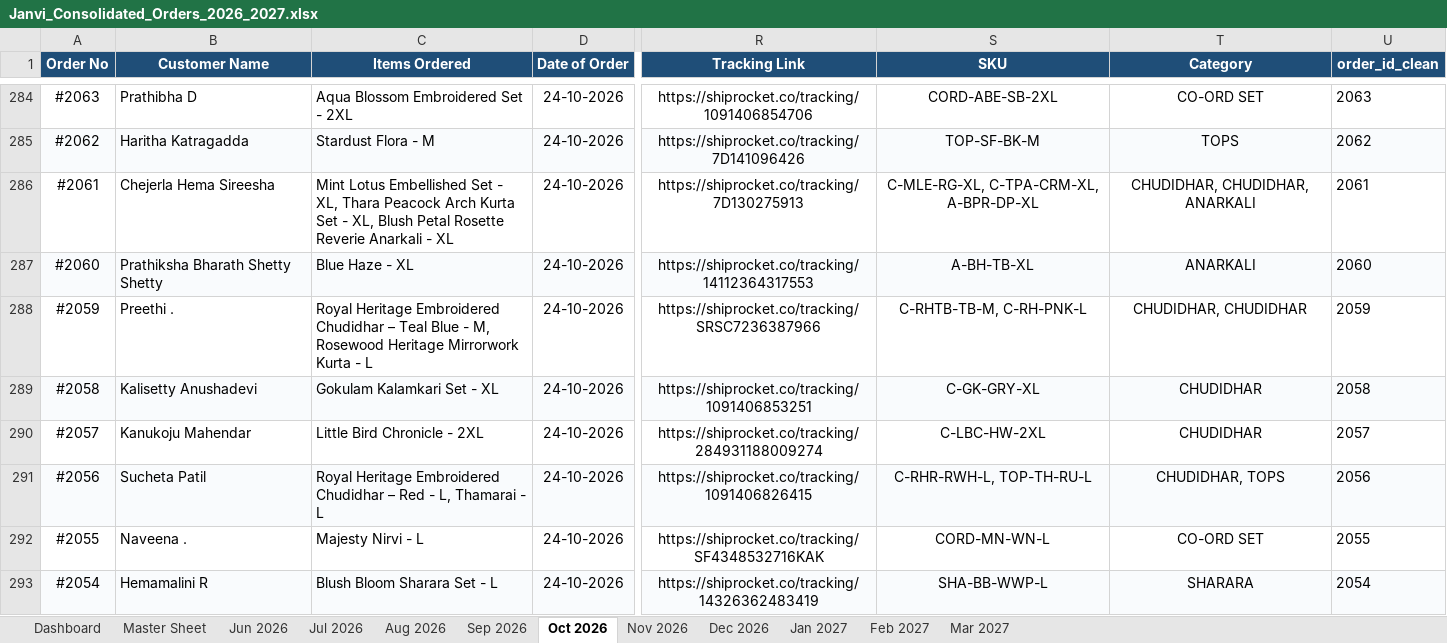
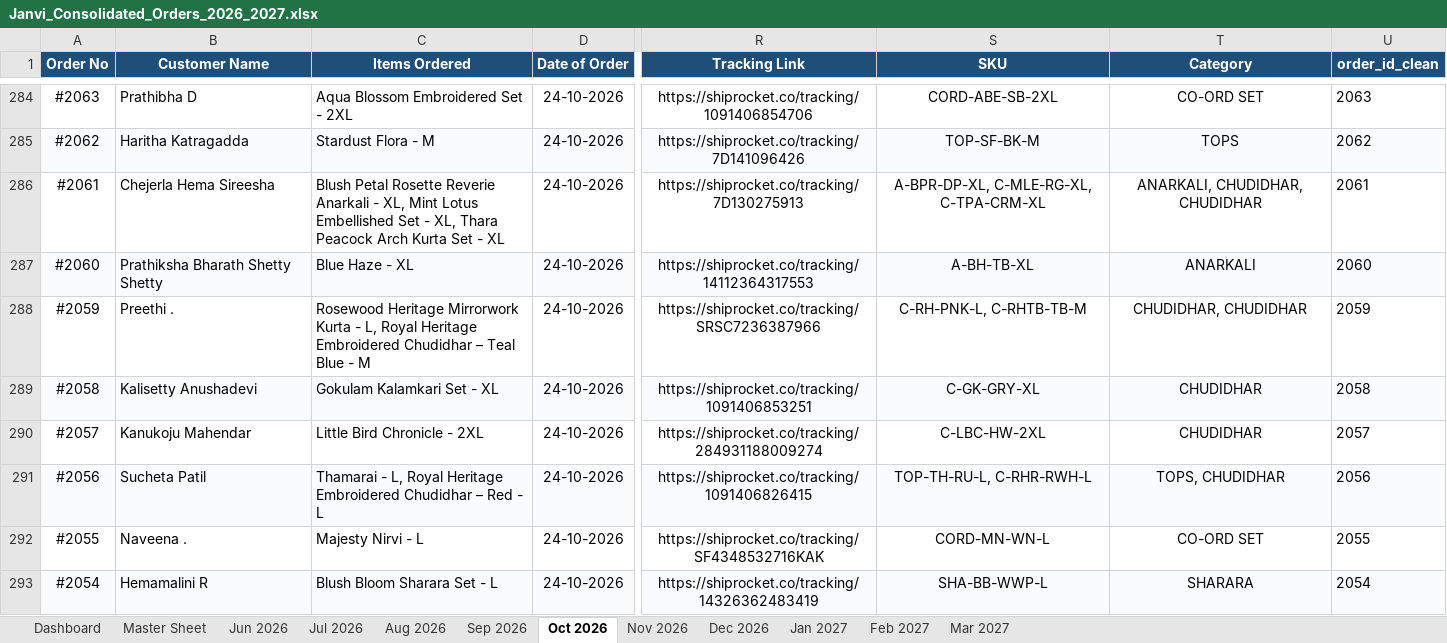
Before and after one commit to nrm-web/JANVI-AIKA-Website-Orders, an Excel workbook: Janvi_Consolidated_Orders_2026_2027.xlsx, sheet Oct 2026, drawn as a sheet; only a part is shown, gaps mark what is left out; values as stored, in another font and other column widths than the file's, no borders; the diff covers the shown part only; the diff names each change by its address in the sheet, - before the commit and + after, or states it on an @@ line.

Commit message:
Auto-update consolidated order data and 4see Magic Dashboard Master file

```diff
--- a/Janvi_Consolidated_Orders_2026_2027.xlsx (sheet Oct 2026)
+++ b/Janvi_Consolidated_Orders_2026_2027.xlsx (sheet Oct 2026)
-C286 (Items Ordered): Mint Lotus Embellished Set - XL, Thara Peacock Arch Kurta Set - XL, Blush Petal Rosette Reverie Anarkali - XL
+C286 (Items Ordered): Blush Petal Rosette Reverie Anarkali - XL, Mint Lotus Embellished Set - XL, Thara Peacock Arch Kurta Set - XL
-S286 (SKU): C-MLE-RG-XL, C-TPA-CRM-XL, A-BPR-DP-XL
+S286 (SKU): A-BPR-DP-XL, C-MLE-RG-XL, C-TPA-CRM-XL
-T286 (Category): CHUDIDHAR, CHUDIDHAR, ANARKALI
+T286 (Category): ANARKALI, CHUDIDHAR, CHUDIDHAR
-C288 (Items Ordered): Royal Heritage Embroidered Chudidhar – Teal Blue - M, Rosewood Heritage Mirrorwork Kurta - L
+C288 (Items Ordered): Rosewood Heritage Mirrorwork Kurta - L, Royal Heritage Embroidered Chudidhar – Teal Blue - M
-S288 (SKU): C-RHTB-TB-M, C-RH-PNK-L
+S288 (SKU): C-RH-PNK-L, C-RHTB-TB-M
-C291 (Items Ordered): Royal Heritage Embroidered Chudidhar – Red - L, Thamarai - L
+C291 (Items Ordered): Thamarai - L, Royal Heritage Embroidered Chudidhar – Red - L
-S291 (SKU): C-RHR-RWH-L, TOP-TH-RU-L
+S291 (SKU): TOP-TH-RU-L, C-RHR-RWH-L
-T291 (Category): CHUDIDHAR, TOPS
+T291 (Category): TOPS, CHUDIDHAR
```
Also changed, not shown: 135 edited cells elsewhere in this sheet, sheet Master Sheet, sheet Nov 2026, sheet Dashboard, Janvi_4see_Magic_Dashboard_Master.xlsx, 1 other file.
